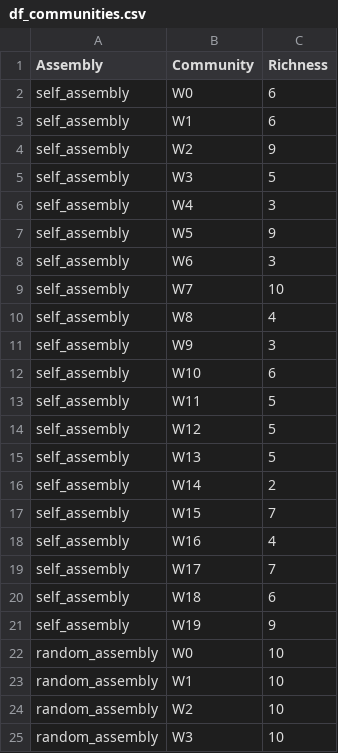
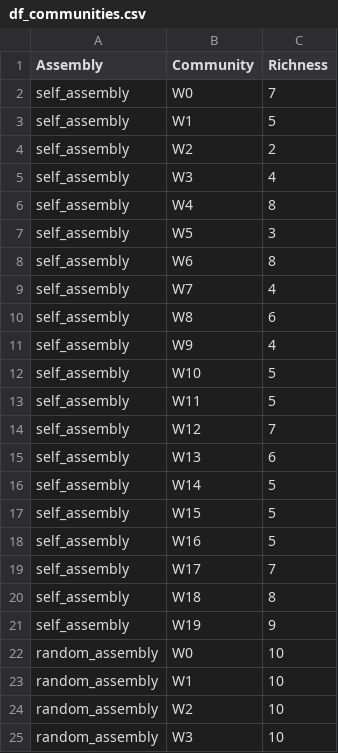
Before and after one commit to Chang-Yu-Chang/emergent-coexistence, a CSV file: data/output/df_communities.csv, drawn as a sheet; only a part is shown.

```diff
--- a/data/output/df_communities.csv
+++ b/data/output/df_communities.csv
@@ -1,21 +1,21 @@
 Assembly,Community,Richness
-self_assembly,W0,6
-self_assembly,W1,6
-self_assembly,W2,9
-self_assembly,W3,5
-self_assembly,W4,3
-self_assembly,W5,9
-self_assembly,W6,3
-self_assembly,W7,10
-self_assembly,W8,4
-self_assembly,W9,3
-self_assembly,W10,6
+self_assembly,W0,7
+self_assembly,W1,5
+self_assembly,W2,2
+self_assembly,W3,4
+self_assembly,W4,8
+self_assembly,W5,3
+self_assembly,W6,8
+self_assembly,W7,4
+self_assembly,W8,6
+self_assembly,W9,4
+self_assembly,W10,5
 self_assembly,W11,5
-self_assembly,W12,5
-self_assembly,W13,5
-self_assembly,W14,2
-self_assembly,W15,7
-self_assembly,W16,4
+self_assembly,W12,7
+self_assembly,W13,6
+self_assembly,W14,5
+self_assembly,W15,5
+self_assembly,W16,5
 self_assembly,W17,7
-self_assembly,W18,6
+self_assembly,W18,8
 self_assembly,W19,9
```
Also changed, not shown: 36 other files.
